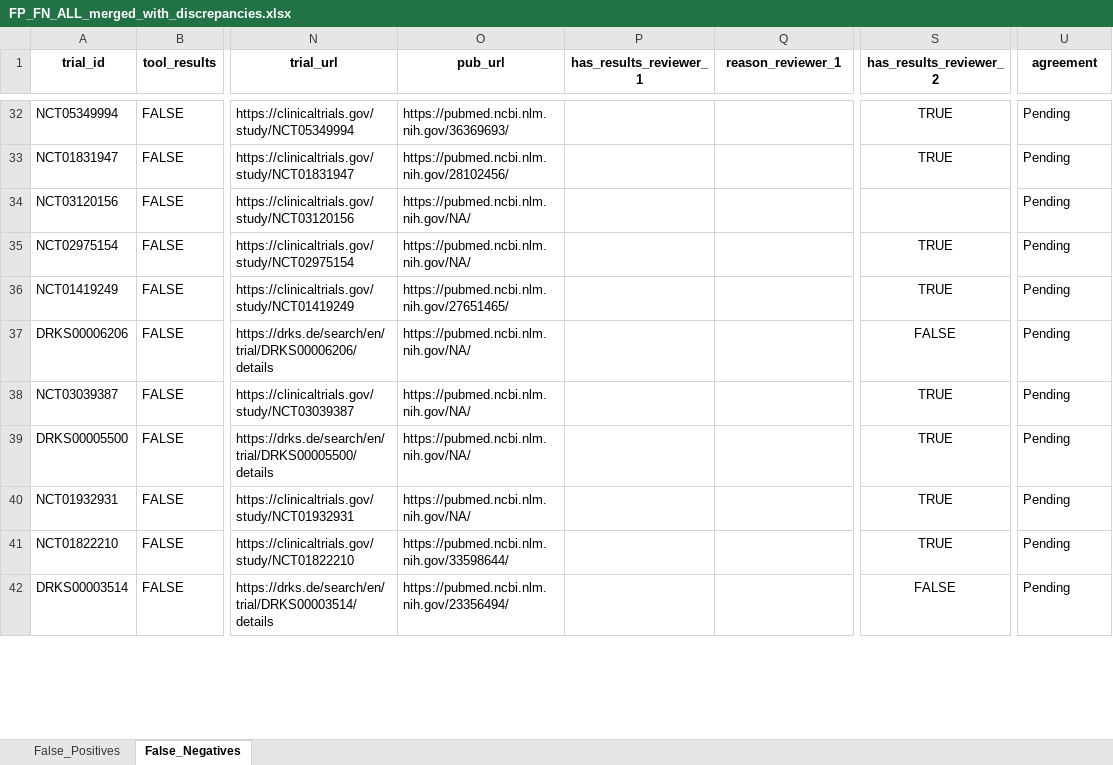
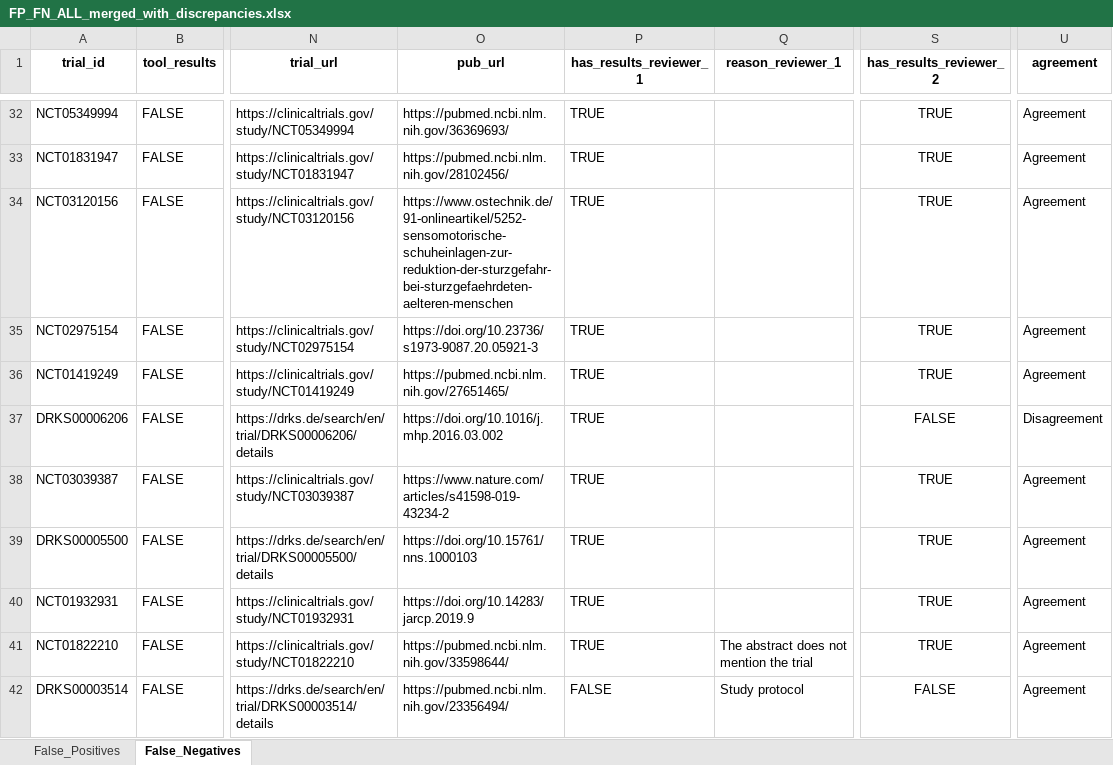
Before and after one commit to lahnstrom/trialscout, an Excel workbook: analysis/data/FP_FN_ALL_merged_with_discrepancies.xlsx, sheet False_Negatives, drawn as a sheet; only a part is shown, gaps mark what is left out; values as stored, in another font and other column widths than the file's, no borders; the diff covers the shown part only; the diff names each change by its address in the sheet, - before the commit and + after, or states it on an @@ line.

```diff
--- a/analysis/data/FP_FN_ALL_merged_with_discrepancies.xlsx (sheet False_Negatives)
+++ b/analysis/data/FP_FN_ALL_merged_with_discrepancies.xlsx (sheet False_Negatives)
-P32:P41 (has_results_reviewer_1): (empty)
+P32:P41 (has_results_reviewer_1): TRUE
-U32:U36 (agreement): Pending
+U32:U36 (agreement): Agreement
-O34 (pub_url): https://pubmed.ncbi.nlm.nih.gov/NA/
+O34 (pub_url): https://www.ostechnik.de/91-onlineartikel/5252-sensomotorische-schuheinlagen-zur-reduktion-der-sturzgefahr-bei-sturzgefaehrdeten-aelteren-menschen
-S34 (has_results_reviewer_2): (empty)
+S34 (has_results_reviewer_2): TRUE
-O35 (pub_url): https://pubmed.ncbi.nlm.nih.gov/NA/
+O35 (pub_url): https://doi.org/10.23736/s1973-9087.20.05921-3
-O37 (pub_url): https://pubmed.ncbi.nlm.nih.gov/NA/
+O37 (pub_url): https://doi.org/10.1016/j.mhp.2016.03.002
-U37 (agreement): Pending
+U37 (agreement): Disagreement
-O38 (pub_url): https://pubmed.ncbi.nlm.nih.gov/NA/
+O38 (pub_url): https://www.nature.com/articles/s41598-019-43234-2
-U38:U42 (agreement): Pending
+U38:U42 (agreement): Agreement
-O39 (pub_url): https://pubmed.ncbi.nlm.nih.gov/NA/
+O39 (pub_url): https://doi.org/10.15761/nns.1000103
-O40 (pub_url): https://pubmed.ncbi.nlm.nih.gov/NA/
+O40 (pub_url): https://doi.org/10.14283/jarcp.2019.9
-Q41 (reason_reviewer_1): (empty)
+Q41 (reason_reviewer_1): The abstract does not mention the trial
-P42 (has_results_reviewer_1): (empty)
+P42 (has_results_reviewer_1): FALSE
-Q42 (reason_reviewer_1): (empty)
+Q42 (reason_reviewer_1): Study protocol
```
Also changed, not shown: 354 edited cells and cell formats elsewhere in this sheet, analysis/data/FP_FN_ALL_2026-01-11_Ava.xlsx, analysis/data/validation_errors_all.xlsx, 5 other files.
